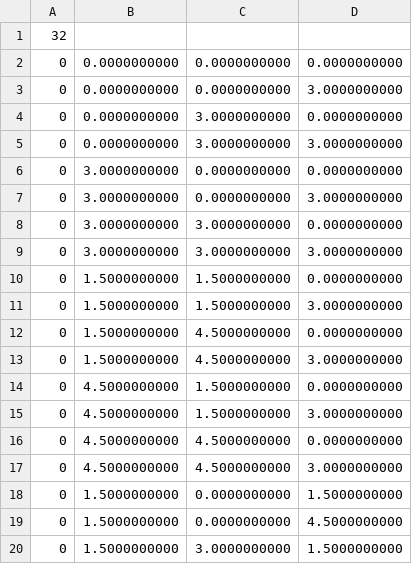
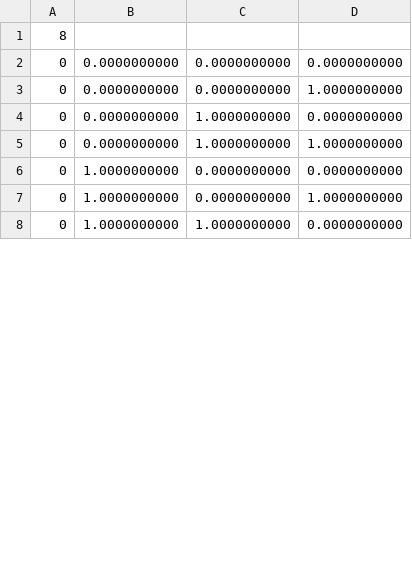
Before and after one commit to mec07/PyLATO, a CSV file: geom.csv, drawn as a sheet; only a part is shown; the diff covers the shown part only.

```diff
--- a/geom.csv
+++ b/geom.csv
@@ -1,20 +1,8 @@
-32
+8
 0, 0.0000000000, 0.0000000000, 0.0000000000
-0, 0.0000000000, 0.0000000000, 3.0000000000
-0, 0.0000000000, 3.0000000000, 0.0000000000
-0, 0.0000000000, 3.0000000000, 3.0000000000
-0, 3.0000000000, 0.0000000000, 0.0000000000
-0, 3.0000000000, 0.0000000000, 3.0000000000
-0, 3.0000000000, 3.0000000000, 0.0000000000
-0, 3.0000000000, 3.0000000000, 3.0000000000
-0, 1.5000000000, 1.5000000000, 0.0000000000
-0, 1.5000000000, 1.5000000000, 3.0000000000
-0, 1.5000000000, 4.5000000000, 0.0000000000
-0, 1.5000000000, 4.5000000000, 3.0000000000
-0, 4.5000000000, 1.5000000000, 0.0000000000
-0, 4.5000000000, 1.5000000000, 3.0000000000
-0, 4.5000000000, 4.5000000000, 0.0000000000
-0, 4.5000000000, 4.5000000000, 3.0000000000
-0, 1.5000000000, 0.0000000000, 1.5000000000
-0, 1.5000000000, 0.0000000000, 4.5000000000
-0, 1.5000000000, 3.0000000000, 1.5000000000
+0, 0.0000000000, 0.0000000000, 1.0000000000
+0, 0.0000000000, 1.0000000000, 0.0000000000
+0, 0.0000000000, 1.0000000000, 1.0000000000
+0, 1.0000000000, 0.0000000000, 0.0000000000
+0, 1.0000000000, 0.0000000000, 1.0000000000
+0, 1.0000000000, 1.0000000000, 0.0000000000
```
Also changed, not shown: 1 added row and 13 removed rows elsewhere in this file, 10 other files.
